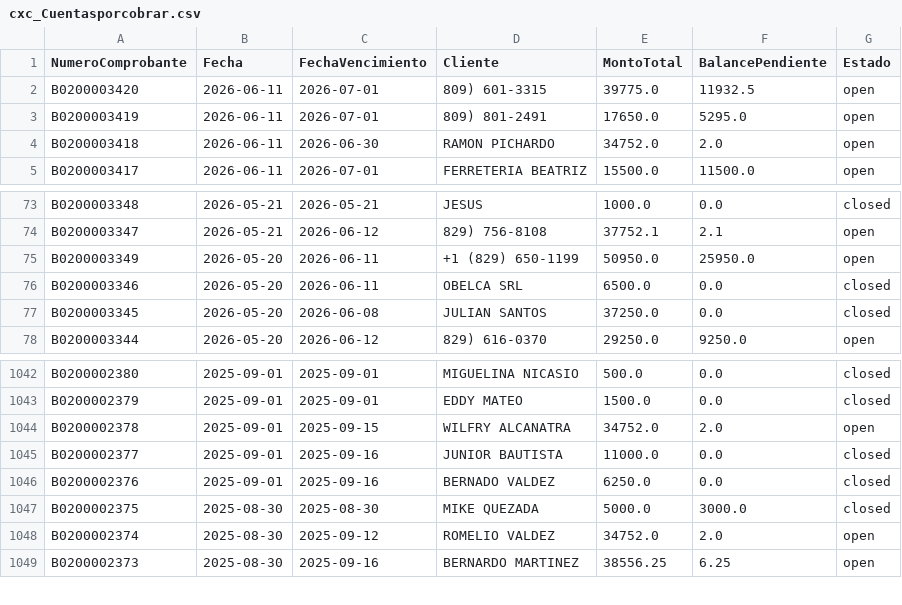
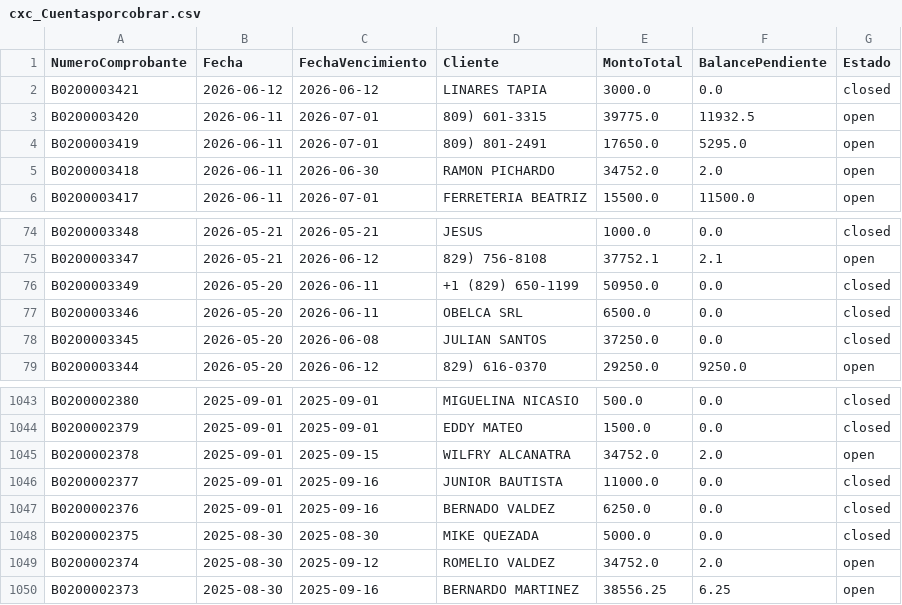
Before and after one commit to Osiris-14/reporte-cxc-alegra, a CSV file: cxc_Cuentasporcobrar.csv, drawn as a sheet; only a part is shown, gaps mark what is left out.

```diff
--- a/cxc_Cuentasporcobrar.csv
+++ b/cxc_Cuentasporcobrar.csv
@@ -1,2 +1,3 @@
 NumeroComprobante,Fecha,FechaVencimiento,Cliente,MontoTotal,BalancePendiente,Estado
+B0200003421,2026-06-12,2026-06-12,LINARES TAPIA,3000.0,0.0,closed
 B0200003420,2026-06-11,2026-07-01,809) 601-3315,39775.0,11932.5,open
@@ -74,3 +75,3 @@ B0200003348,2026-05-21,2026-05-21,JESUS,1000.0,0.0,closed
 B0200003347,2026-05-21,2026-06-12,829) 756-8108,37752.1,2.1,open
-B0200003349,2026-05-20,2026-06-11,+1 (829) 650-1199,50950.0,25950.0,open
+B0200003349,2026-05-20,2026-06-11,+1 (829) 650-1199,50950.0,0.0,closed
 B0200003346,2026-05-20,2026-06-11,OBELCA SRL,6500.0,0.0,closed
@@ -1046,3 +1047,3 @@ B0200002377,2025-09-01,2025-09-16,JUNIOR BAUTISTA ,11000.0,0.0,closed
 B0200002376,2025-09-01,2025-09-16,BERNADO VALDEZ,6250.0,0.0,closed
-B0200002375,2025-08-30,2025-08-30,MIKE QUEZADA,5000.0,3000.0,closed
+B0200002375,2025-08-30,2025-08-30,MIKE QUEZADA,5000.0,0.0,closed
 B0200002374,2025-08-30,2025-09-12,ROMELIO VALDEZ,34752.0,2.0,open
```
